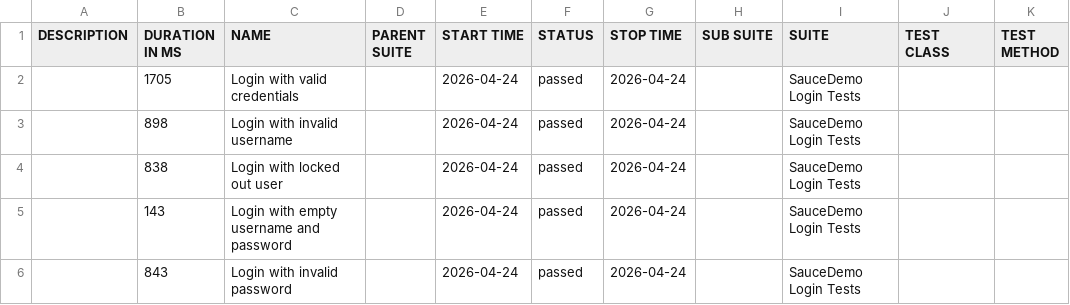
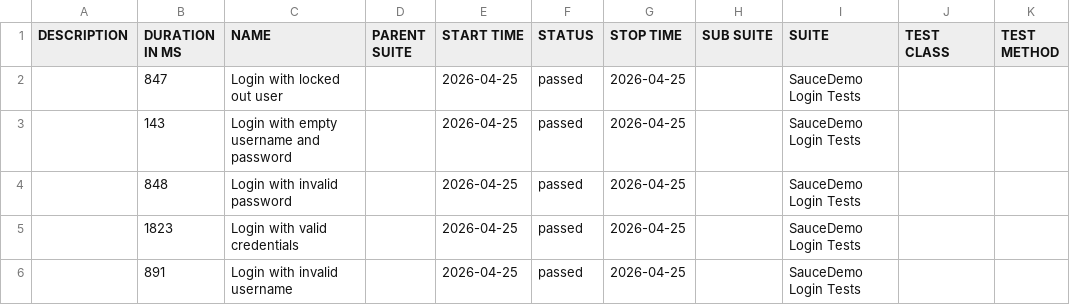
Before and after one commit to ParasOli/saucedemo-ui-automation, a CSV file: data/suites.csv, drawn as a sheet.

```diff
--- a/data/suites.csv
+++ b/data/suites.csv
@@ -1,6 +1,6 @@
 "DESCRIPTION","DURATION IN MS","NAME","PARENT SUITE","START TIME","STATUS","STOP TIME","SUB SUITE","SUITE","TEST CLASS","TEST METHOD"
-"","1705","Login with valid credentials","","2026-04-24","passed","2026-04-24","","SauceDemo Login Tests","",""
-"","898","Login with invalid username","","2026-04-24","passed","2026-04-24","","SauceDemo Login Tests","",""
-"","838","Login with locked out user","","2026-04-24","passed","2026-04-24","","SauceDemo Login Tests","",""
-"","143","Login with empty username and password","","2026-04-24","passed","2026-04-24","","SauceDemo Login Tests","",""
-"","843","Login with invalid password","","2026-04-24","passed","2026-04-24","","SauceDemo Login Tests","",""
+"","847","Login with locked out user","","2026-04-25","passed","2026-04-25","","SauceDemo Login Tests","",""
+"","143","Login with empty username and password","","2026-04-25","passed","2026-04-25","","SauceDemo Login Tests","",""
+"","848","Login with invalid password","","2026-04-25","passed","2026-04-25","","SauceDemo Login Tests","",""
+"","1823","Login with valid credentials","","2026-04-25","passed","2026-04-25","","SauceDemo Login Tests","",""
+"","891","Login with invalid username","","2026-04-25","passed","2026-04-25","","SauceDemo Login Tests","",""
```
Also changed, not shown: 24 other files.
